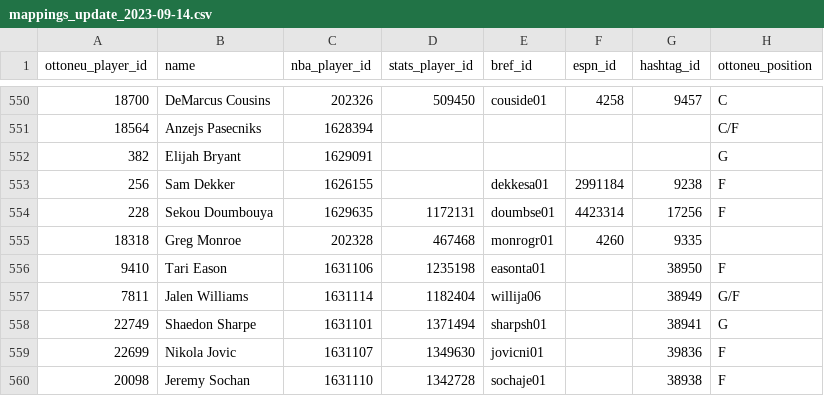
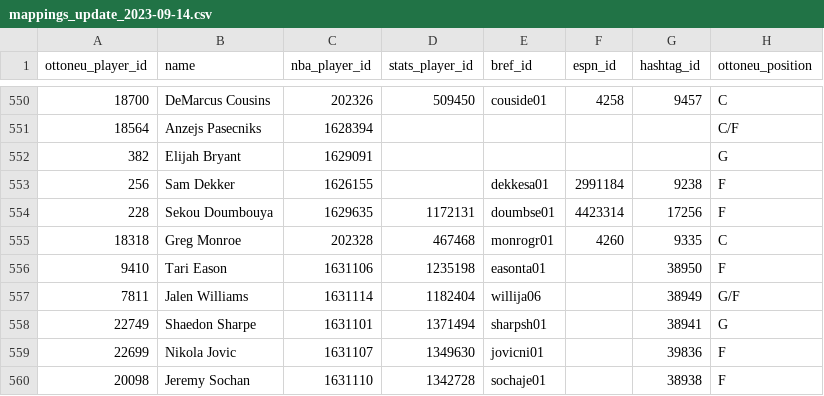
Before and after one commit to wfordh/ottobasket_values, a CSV file: data/mappings_update_2023-09-14.csv, drawn as a sheet; only a part is shown, gaps mark what is left out; the diff covers the shown part only.

```diff
--- a/data/mappings_update_2023-09-14.csv
+++ b/data/mappings_update_2023-09-14.csv
@@ -554,3 +554,3 @@ ottoneu_player_id,name,nba_player_id,stats_player_id,bref_id,espn_id,hashtag_id,
 228,Sekou Doumbouya,1629635,1172131,doumbse01,4423314,17256,F
-18318,Greg Monroe,202328,467468,monrogr01,4260,9335,
+18318,Greg Monroe,202328,467468,monrogr01,4260,9335,C
 9410,Tari Eason,1631106,1235198,easonta01,,38950,F
```
Also changed, not shown: 8 edited cells elsewhere in this file, 11 other files.
